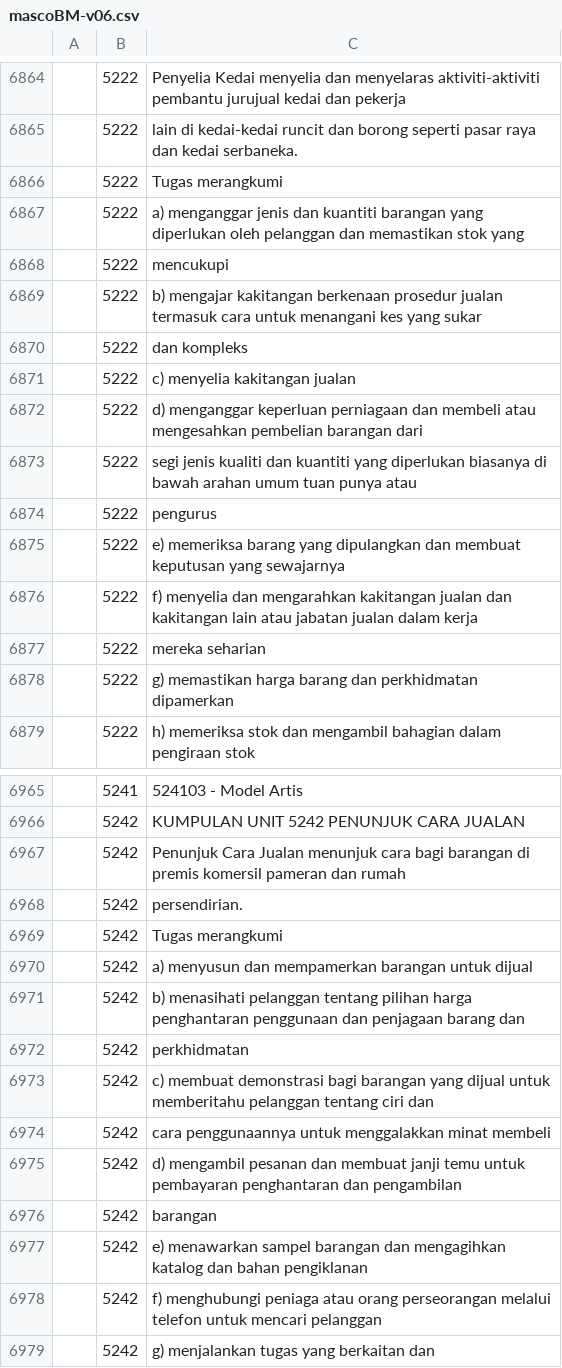
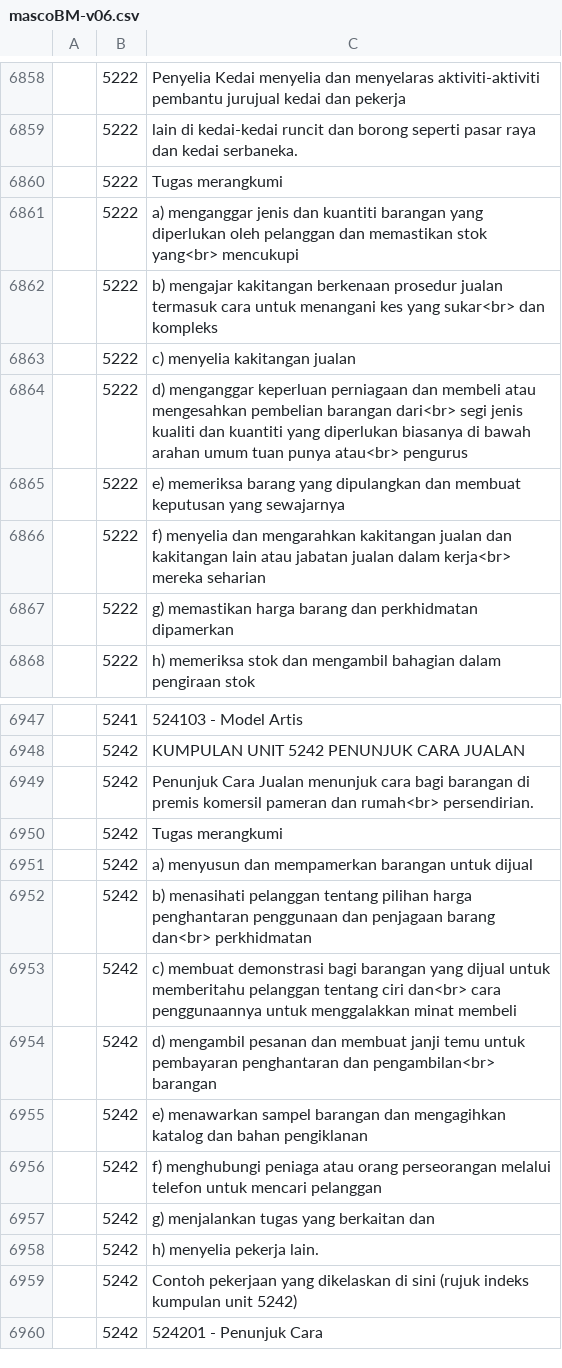
Before and after one commit to amin007/v2, a CSV file: sumber/fail/rujukan/csv/mascoBM-v06.csv, drawn as a sheet; only a part is shown, gaps mark what is left out; the shorter side is filled out with more unchanged rows; the diff covers the shown part only.

Commit message:
susun semua data dari A-Z. Nilai medan merentasi lebih dari baris. Kemungkinan ada newline tidak sengaja dalam data. Nilai tidak dikepung dengan tanda petikan

```diff
--- a/sumber/fail/rujukan/csv/mascoBM-v06.csv
+++ b/sumber/fail/rujukan/csv/mascoBM-v06.csv
@@ -6866,13 +6860,8 @@
 "";"5222";"Tugas merangkumi"
-"";"5222";"a) menganggar jenis dan kuantiti barangan yang diperlukan oleh pelanggan dan memastikan stok yang"
-"";"5222";mencukupi
-"";"5222";"b) mengajar kakitangan berkenaan prosedur jualan termasuk cara untuk menangani kes yang sukar"
-"";"5222";"dan kompleks"
+"";"5222";"a) menganggar jenis dan kuantiti barangan yang diperlukan oleh pelanggan dan memastikan stok yang<br> mencukupi"
+"";"5222";"b) mengajar kakitangan berkenaan prosedur jualan termasuk cara untuk menangani kes yang sukar<br> dan kompleks"
 "";"5222";"c) menyelia kakitangan jualan"
-"";"5222";"d) menganggar keperluan perniagaan dan membeli atau mengesahkan pembelian barangan dari"
-"";"5222";"segi jenis kualiti dan kuantiti yang diperlukan biasanya di bawah arahan umum tuan punya atau"
-"";"5222";pengurus
+"";"5222";"d) menganggar keperluan perniagaan dan membeli atau mengesahkan pembelian barangan dari<br> segi jenis kualiti dan kuantiti yang diperlukan biasanya di bawah arahan umum tuan punya atau<br> pengurus"
 "";"5222";"e) memeriksa barang yang dipulangkan dan membuat keputusan yang sewajarnya"
-"";"5222";"f) menyelia dan mengarahkan kakitangan jualan dan kakitangan lain atau jabatan jualan dalam kerja"
-"";"5222";"mereka seharian"
+"";"5222";"f) menyelia dan mengarahkan kakitangan jualan dan kakitangan lain atau jabatan jualan dalam kerja<br> mereka seharian"
 "";"5222";"g) memastikan harga barang dan perkhidmatan dipamerkan"
@@ -6966,12 +6948,8 @@
 "";"5242";"KUMPULAN UNIT 5242 PENUNJUK CARA JUALAN"
-"";"5242";"Penunjuk Cara Jualan menunjuk cara bagi barangan di premis komersil pameran dan rumah"
-"";"5242";persendirian.
+"";"5242";"Penunjuk Cara Jualan menunjuk cara bagi barangan di premis komersil pameran dan rumah<br> persendirian."
 "";"5242";"Tugas merangkumi"
 "";"5242";"a) menyusun dan mempamerkan barangan untuk dijual"
-"";"5242";"b) menasihati pelanggan tentang pilihan harga penghantaran penggunaan dan penjagaan barang dan"
-"";"5242";perkhidmatan
-"";"5242";"c) membuat demonstrasi bagi barangan yang dijual untuk memberitahu pelanggan tentang ciri dan"
-"";"5242";"cara penggunaannya untuk menggalakkan minat membeli"
-"";"5242";"d) mengambil pesanan dan membuat janji temu untuk pembayaran penghantaran dan pengambilan"
-"";"5242";barangan
+"";"5242";"b) menasihati pelanggan tentang pilihan harga penghantaran penggunaan dan penjagaan barang dan<br> perkhidmatan"
+"";"5242";"c) membuat demonstrasi bagi barangan yang dijual untuk memberitahu pelanggan tentang ciri dan<br> cara penggunaannya untuk menggalakkan minat membeli"
+"";"5242";"d) mengambil pesanan dan membuat janji temu untuk pembayaran penghantaran dan pengambilan<br> barangan"
 "";"5242";"e) menawarkan sampel barangan dan mengagihkan katalog dan bahan pengiklanan"
```
Also changed, not shown: 18 removed rows and 43 edited cells elsewhere in this file.
